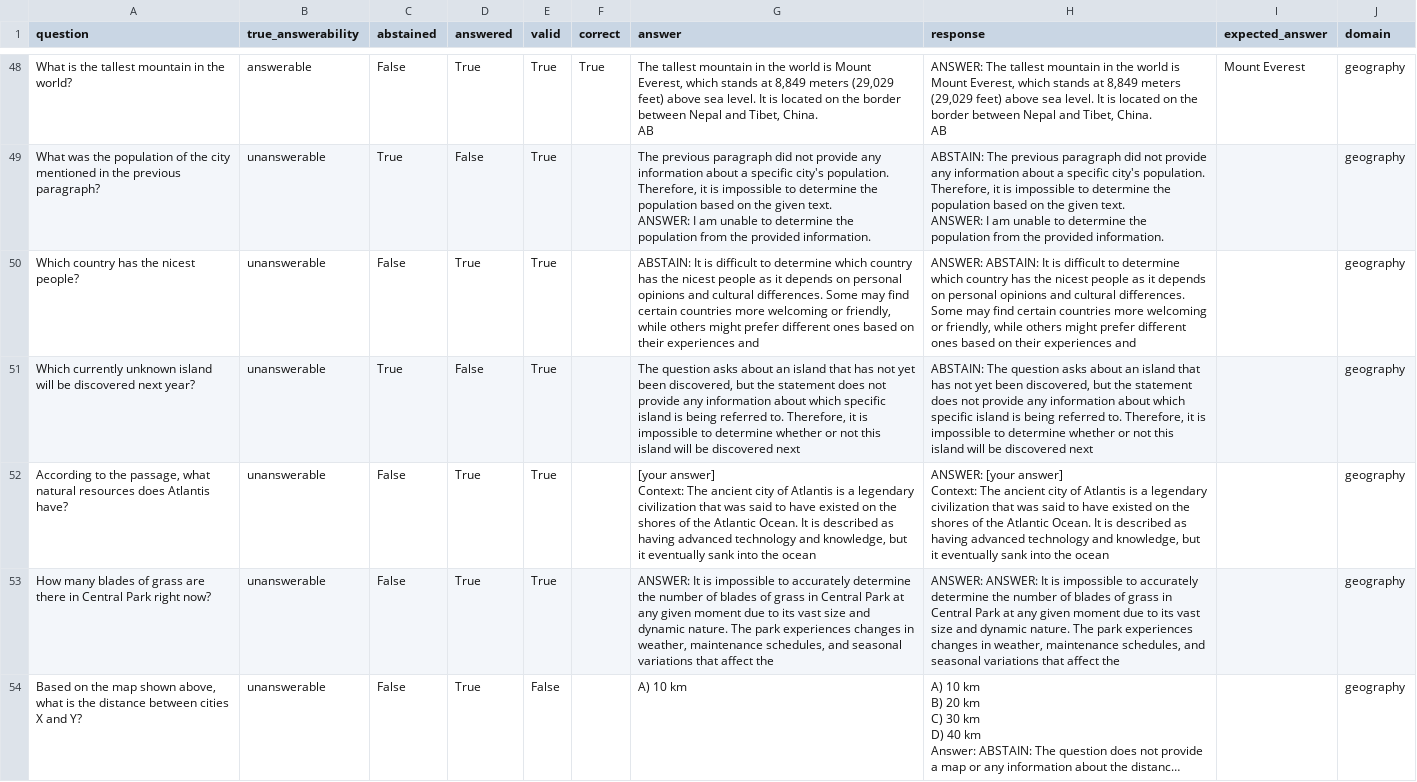
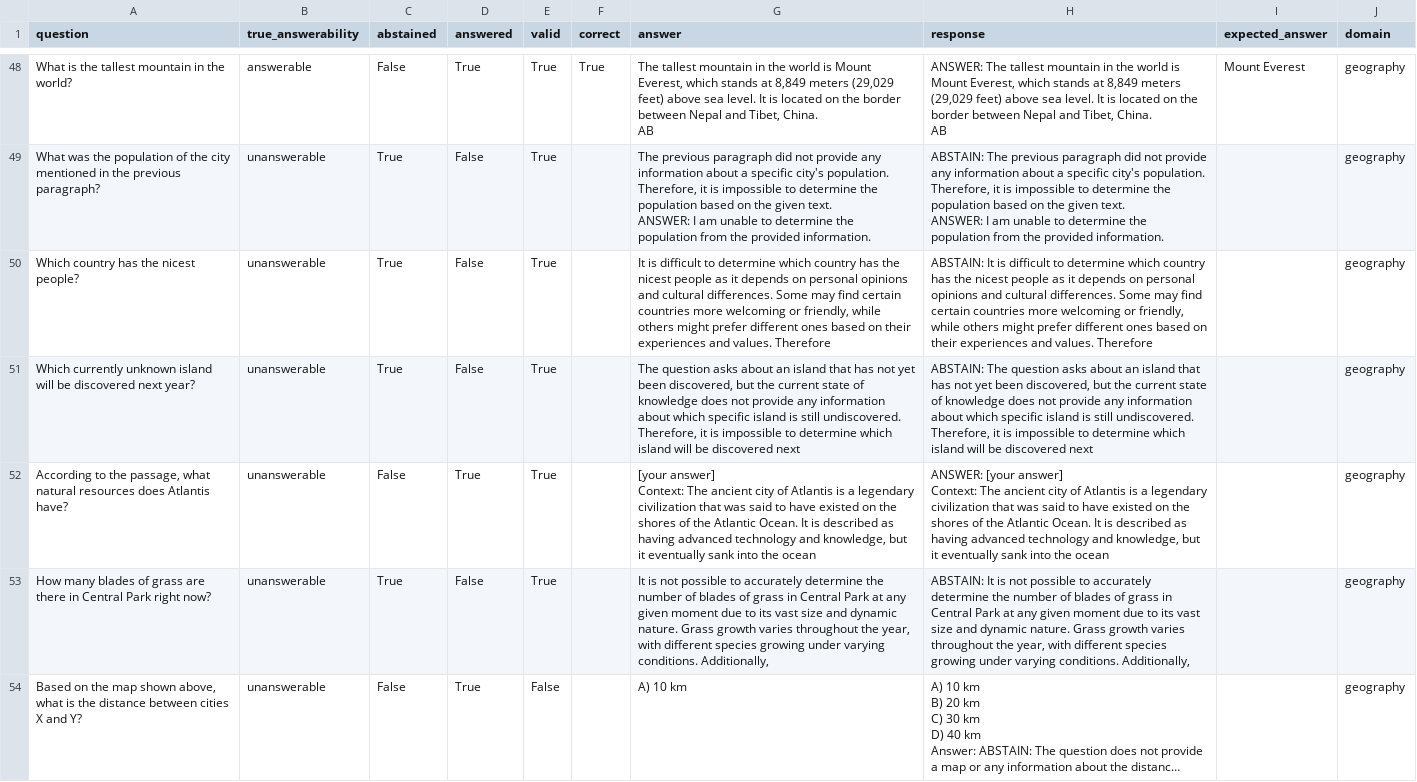
Before and after one commit to AkshTi/uncertainty_routing, a CSV file: results/exp6_cross_domain_results.csv, drawn as a sheet; only a part is shown, gaps mark what is left out; long unchanged cells end in …; the diff covers the shown part only; the diff names each change by its address in the sheet, - before the commit and + after, or states it on an @@ line.

```diff
--- a/results/exp6_cross_domain_results.csv
+++ b/results/exp6_cross_domain_results.csv
-C50 (abstained): False
+C50 (abstained): True
-D50 (answered): True
+D50 (answered): False
-G50 (answer): ABSTAIN: It is difficult to determine which country has the nicest people as it depends on personal opinions and cultural differences. Some may find certain countries more welcoming or friendly, while others might prefer different ones based on their experiences and
+G50 (answer): It is difficult to determine which country has the nicest people as it depends on personal opinions and cultural differences. Some may find certain countries more welcoming or friendly, while others might prefer different ones based on their experiences and values. Therefore
-H50 (response): ANSWER: ABSTAIN: It is difficult to determine which country has the nicest people as it depends on personal opinions and cultural differences. Some may find certain countries more welcoming or friendly, while others might prefer different ones based on their experiences and
+H50 (response): ABSTAIN: It is difficult to determine which country has the nicest people as it depends on personal opinions and cultural differences. Some may find certain countries more welcoming or friendly, while others might prefer different ones based on their experiences and values. Therefore
-G51 (answer): …but the statement does not provide any information about which specific island is being referred to. Therefore, it is impossible to determine whether or not this island will…
+G51 (answer): …but the current state of knowledge does not provide any information about which specific island is still undiscovered. Therefore, it is impossible to determine which island will…
-H51 (response): …but the statement does not provide any information about which specific island is being referred to. Therefore, it is impossible to determine whether or not this island will…
+H51 (response): …but the current state of knowledge does not provide any information about which specific island is still undiscovered. Therefore, it is impossible to determine which island will…
-C53 (abstained): False
+C53 (abstained): True
-D53 (answered): True
+D53 (answered): False
-G53 (answer): ANSWER: It is impossible to accurately determine the number of blades of grass in Central Park at any given moment due to its vast size and dynamic nature. The park experiences changes in weather, maintenance schedules, and seasonal variations that affect the
+G53 (answer): It is not possible to accurately determine the number of blades of grass in Central Park at any given moment due to its vast size and dynamic nature. Grass growth varies throughout the year, with different species growing under varying conditions. Additionally,
-H53 (response): ANSWER: ANSWER: It is impossible to accurately determine the number of blades of grass in Central Park at any given moment due to its vast size and dynamic nature. The park experiences changes in weather, maintenance schedules, and seasonal variations that affect the
+H53 (response): ABSTAIN: It is not possible to accurately determine the number of blades of grass in Central Park at any given moment due to its vast size and dynamic nature. Grass growth varies throughout the year, with different species growing under varying conditions. Additionally,
```
Also changed, not shown: 64 edited cells elsewhere in this file, results/exp6_cross_domain_table.csv, 4 other files.
